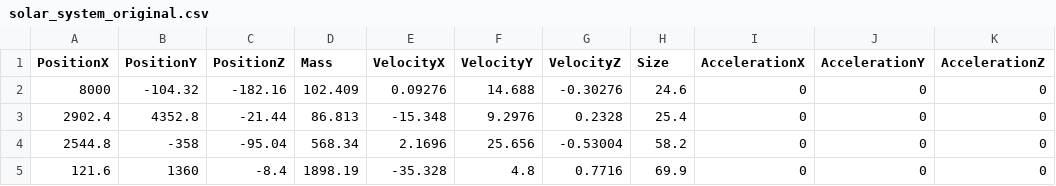
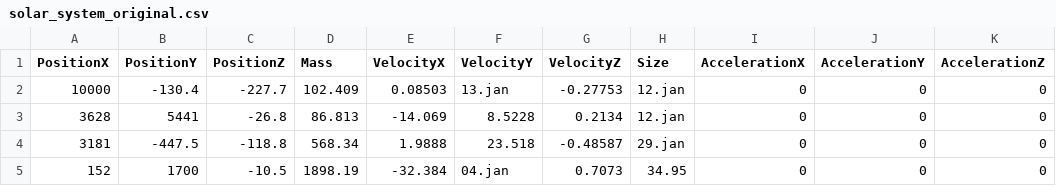
Before and after one commit to balintjanik/gravitron-3d, a CSV file: Gravitron3D/UserData/Particles/solar_system_original.csv, drawn as a sheet; only a part is shown; the diff covers the shown part only; the diff names each change by its address in the sheet, - before the commit and + after, or states it on an @@ line.

Commit message:
Increased solar system size

```diff
--- a/Gravitron3D/UserData/Particles/solar_system_original.csv
+++ b/Gravitron3D/UserData/Particles/solar_system_original.csv
-A2 (PositionX): 8000
+A2 (PositionX): 10000
-B2 (PositionY): -104.32
+B2 (PositionY): -130.4
-C2 (PositionZ): -182.16
+C2 (PositionZ): -227.7
-E2 (VelocityX): 0.09276
+E2 (VelocityX): 0.08503
-F2 (VelocityY): 14.688
+F2 (VelocityY): 13.jan
-G2 (VelocityZ): -0.30276
+G2 (VelocityZ): -0.27753
-H2 (Size): 24.6
+H2 (Size): 12.jan
-A3 (PositionX): 2902.4
+A3 (PositionX): 3628
-B3 (PositionY): 4352.8
+B3 (PositionY): 5441
-C3 (PositionZ): -21.44
+C3 (PositionZ): -26.8
-E3 (VelocityX): -15.348
+E3 (VelocityX): -14.069
-F3 (VelocityY): 9.2976
+F3 (VelocityY): 8.5228
-G3 (VelocityZ): 0.2328
+G3 (VelocityZ): 0.2134
-H3 (Size): 25.4
+H3 (Size): 12.jan
-A4 (PositionX): 2544.8
+A4 (PositionX): 3181
-B4 (PositionY): -358
+B4 (PositionY): -447.5
-C4 (PositionZ): -95.04
+C4 (PositionZ): -118.8
-E4 (VelocityX): 2.1696
+E4 (VelocityX): 1.9888
-F4 (VelocityY): 25.656
+F4 (VelocityY): 23.518
-G4 (VelocityZ): -0.53004
+G4 (VelocityZ): -0.48587
-H4 (Size): 58.2
+H4 (Size): 29.jan
-A5 (PositionX): 121.6
+A5 (PositionX): 152
-B5 (PositionY): 1360
+B5 (PositionY): 1700
-C5 (PositionZ): -8.4
+C5 (PositionZ): -10.5
-E5 (VelocityX): -35.328
+E5 (VelocityX): -32.384
-F5 (VelocityY): 4.8
+F5 (VelocityY): 04.jan
-G5 (VelocityZ): 0.7716
+G5 (VelocityZ): 0.7073
-H5 (Size): 69.9
+H5 (Size): 34.95
```
Also changed, not shown: 35 edited cells elsewhere in this file.
